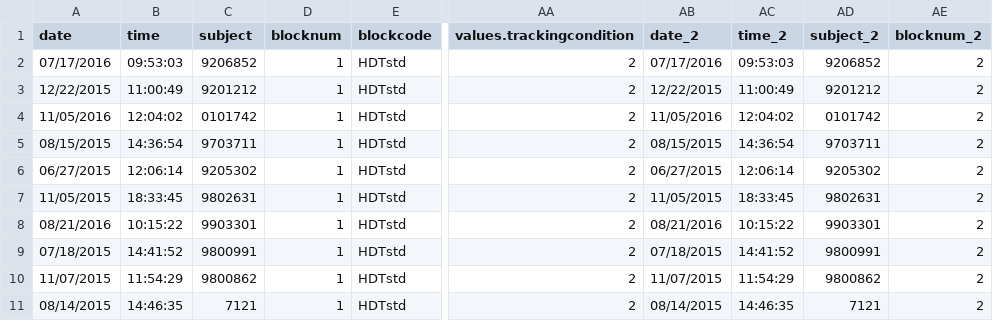
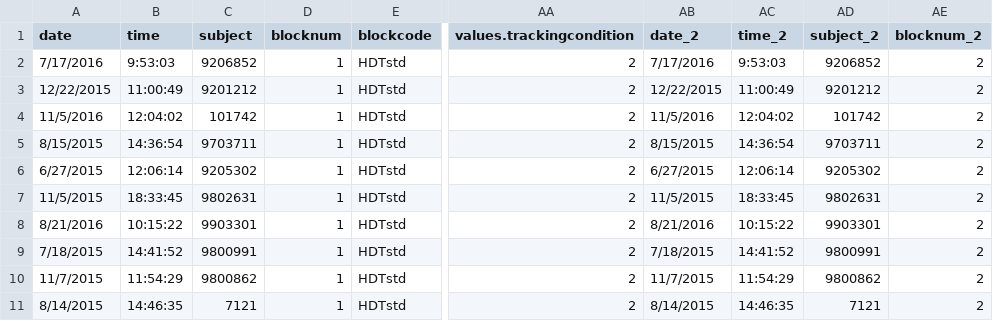
Before and after one commit to rrlittle/rocket, a TSV file: source_datafiles/Hungry_Donkey_Summary.tsv, drawn as a sheet; only a part is shown, gaps mark what is left out; the diff names each change by its address in the sheet, - before the commit and + after, or states it on an @@ line.

```diff
--- a/source_datafiles/Hungry_Donkey_Summary.tsv
+++ b/source_datafiles/Hungry_Donkey_Summary.tsv
-A2 (date): 07/17/2016
+A2 (date): 7/17/2016
-B2 (time): 09:53:03
+B2 (time): 9:53:03
-AB2 (date_2): 07/17/2016
+AB2 (date_2): 7/17/2016
-AC2 (time_2): 09:53:03
+AC2 (time_2): 9:53:03
-A4 (date): 11/05/2016
+A4 (date): 11/5/2016
-C4 (subject): 0101742
+C4 (subject): 101742
-AB4 (date_2): 11/05/2016
+AB4 (date_2): 11/5/2016
-AD4 (subject_2): 0101742
+AD4 (subject_2): 101742
-A5 (date): 08/15/2015
+A5 (date): 8/15/2015
-AB5 (date_2): 08/15/2015
+AB5 (date_2): 8/15/2015
-A6 (date): 06/27/2015
+A6 (date): 6/27/2015
-AB6 (date_2): 06/27/2015
+AB6 (date_2): 6/27/2015
-A7 (date): 11/05/2015
+A7 (date): 11/5/2015
-AB7 (date_2): 11/05/2015
+AB7 (date_2): 11/5/2015
-A8 (date): 08/21/2016
+A8 (date): 8/21/2016
-AB8 (date_2): 08/21/2016
+AB8 (date_2): 8/21/2016
-A9 (date): 07/18/2015
+A9 (date): 7/18/2015
-AB9 (date_2): 07/18/2015
+AB9 (date_2): 7/18/2015
-A10 (date): 11/07/2015
+A10 (date): 11/7/2015
-AB10 (date_2): 11/07/2015
+AB10 (date_2): 11/7/2015
-A11 (date): 08/14/2015
+A11 (date): 8/14/2015
-AB11 (date_2): 08/14/2015
+AB11 (date_2): 8/14/2015
```
Also changed, not shown: mapping_files/HungryDonkey.csv, sink_datafiles/test_1_10.csv, 7 other files.
